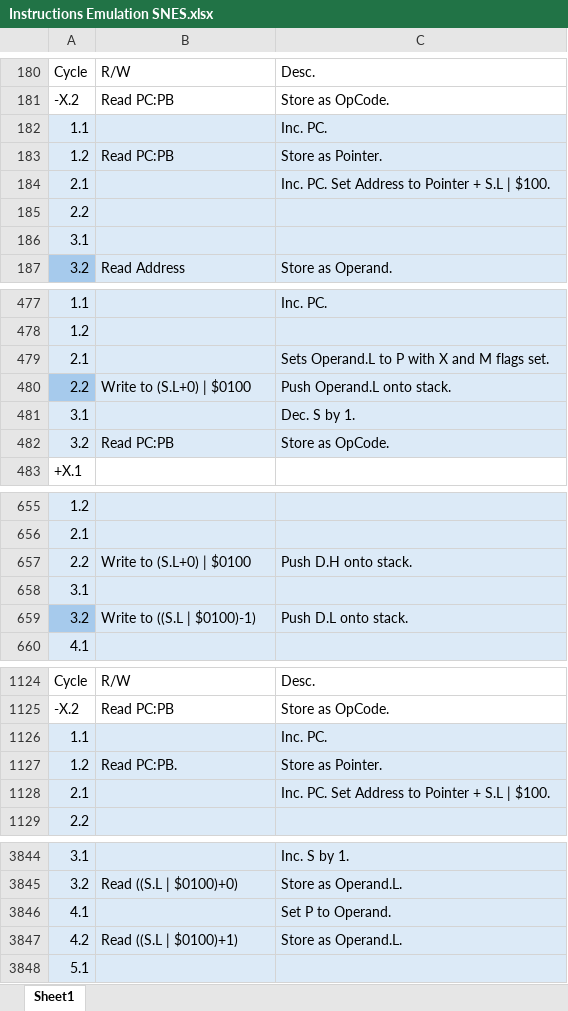
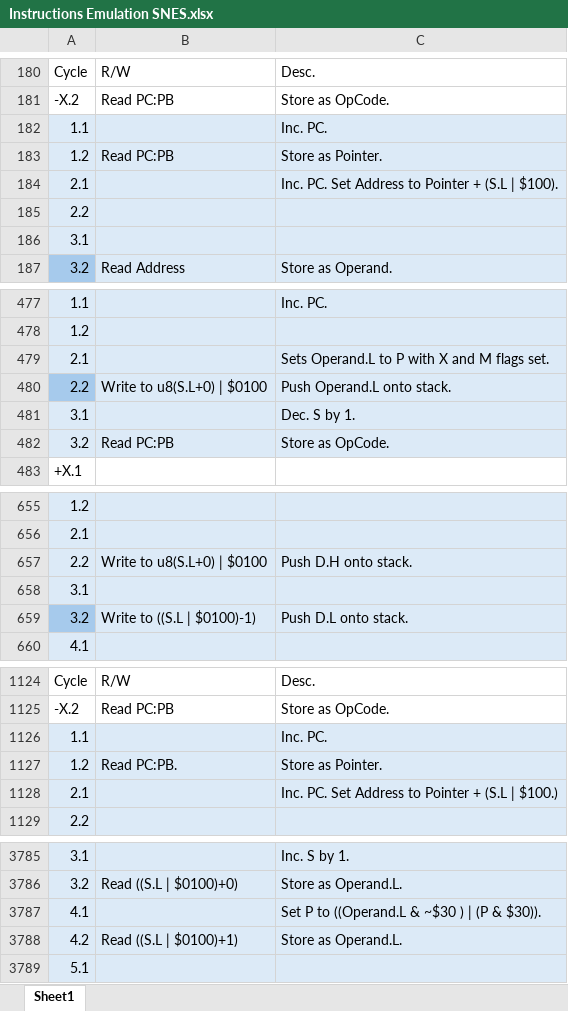
Before and after one commit to L-Spiro/BirdSNES, an Excel workbook: Research/Instructions/Instructions Emulation SNES.xlsx, sheet Sheet1, drawn as a sheet; only a part is shown, gaps mark what is left out; values as stored, in another font and other column widths than the file's, no borders; addresses are those after the commit; the diff covers the shown part only; the diff names each change by its address in the sheet, - before the commit and + after, or states it on an @@ line.

```diff
--- a/Research/Instructions/Instructions Emulation SNES.xlsx (sheet Sheet1)
+++ b/Research/Instructions/Instructions Emulation SNES.xlsx (sheet Sheet1)
-C184: …Pointer + S.L | $100.
+C184: …Pointer + (S.L | $100).
-B480: Write to (S.L+0) | $0100
+B480: Write to u8(S.L+0) | $0100
-B657: Write to (S.L+0) | $0100
+B657: Write to u8(S.L+0) | $0100
-C1128: …Pointer + S.L | $100.
+C1128: …Pointer + (S.L | $100.)
-C3787: Set P to Operand.
+C3787: Set P to ((Operand.L & ~$30 ) | (P & $30)).
```
Also changed, not shown: 1586 added rows, 48 removed rows, 11 moved rows and 10 edited cells elsewhere in this sheet, Research/Instructions/Instructions Native SNES.xlsx, 7 other files.
